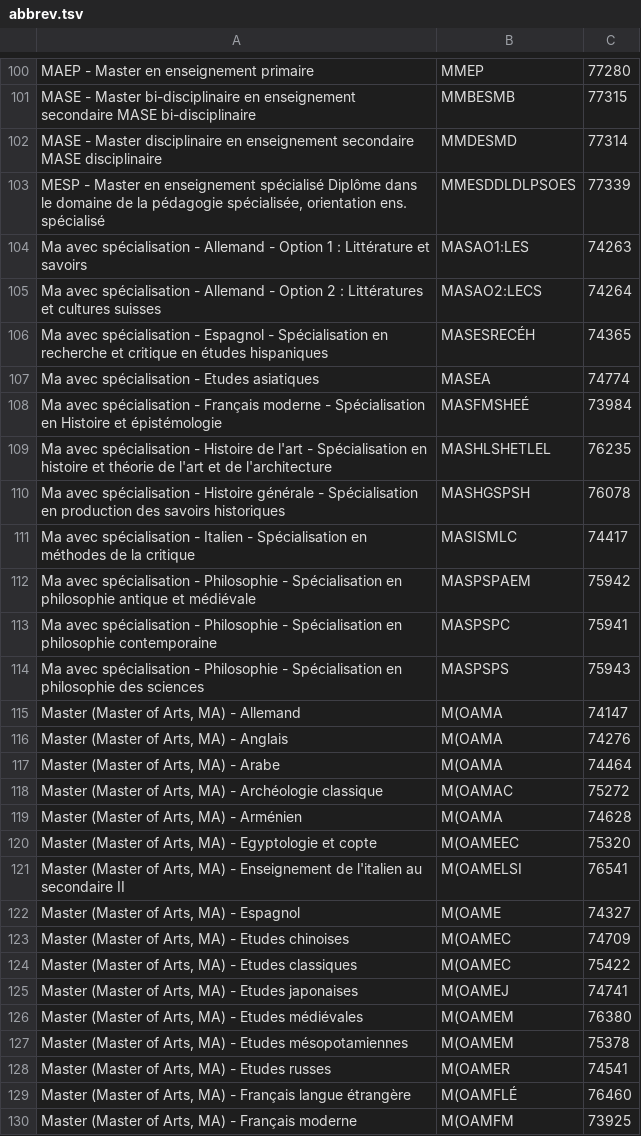
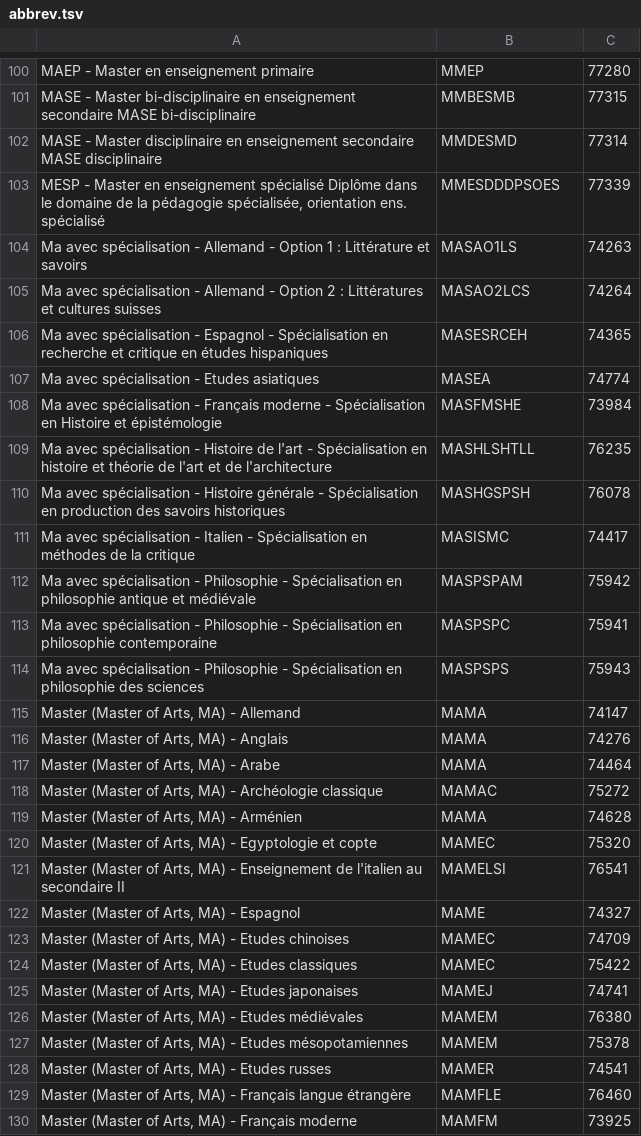
Before and after one commit to David-Kyrat/Course-Description-Automation, a TSV file: res/abbrev.tsv, drawn as a sheet; only a part is shown, gaps mark what is left out; the diff covers the shown part only.

```diff
--- a/res/abbrev.tsv
+++ b/res/abbrev.tsv
@@ -102,29 +102,29 @@ MASE - Master bi-disciplinaire en enseignement secondaire MASE bi-disciplinaire
 MASE - Master disciplinaire en enseignement secondaire MASE disciplinaire	MMDESMD	77314
-MESP - Master en enseignement spécialisé Diplôme dans le domaine de la pédagogie spécialisée, orientation ens. spécialisé	MMESDDLDLPSOES	77339
-Ma avec spécialisation - Allemand - Option 1 : Littérature et savoirs	MASAO1:LES	74263
-Ma avec spécialisation - Allemand - Option 2 : Littératures et cultures suisses	MASAO2:LECS	74264
-Ma avec spécialisation - Espagnol - Spécialisation en recherche et critique en études hispaniques	MASESRECÉH	74365
+MESP - Master en enseignement spécialisé Diplôme dans le domaine de la pédagogie spécialisée, orientation ens. spécialisé	MMESDDDPSOES	77339
+Ma avec spécialisation - Allemand - Option 1 : Littérature et savoirs	MASAO1LS	74263
+Ma avec spécialisation - Allemand - Option 2 : Littératures et cultures suisses	MASAO2LCS	74264
+Ma avec spécialisation - Espagnol - Spécialisation en recherche et critique en études hispaniques	MASESRCEH	74365
 Ma avec spécialisation - Etudes asiatiques	MASEA	74774
-Ma avec spécialisation - Français moderne - Spécialisation en Histoire et épistémologie	MASFMSHEÉ	73984
-Ma avec spécialisation - Histoire de l'art - Spécialisation en histoire et théorie de l'art et de l'architecture	MASHLSHETLEL	76235
+Ma avec spécialisation - Français moderne - Spécialisation en Histoire et épistémologie	MASFMSHE	73984
+Ma avec spécialisation - Histoire de l'art - Spécialisation en histoire et théorie de l'art et de l'architecture	MASHLSHTLL	76235
 Ma avec spécialisation - Histoire générale - Spécialisation en production des savoirs historiques	MASHGSPSH	76078
-Ma avec spécialisation - Italien - Spécialisation en méthodes de la critique	MASISMLC	74417
-Ma avec spécialisation - Philosophie - Spécialisation en philosophie antique et médiévale	MASPSPAEM	75942
+Ma avec spécialisation - Italien - Spécialisation en méthodes de la critique	MASISMC	74417
+Ma avec spécialisation - Philosophie - Spécialisation en philosophie antique et médiévale	MASPSPAM	75942
 Ma avec spécialisation - Philosophie - Spécialisation en philosophie contemporaine	MASPSPC	75941
 Ma avec spécialisation - Philosophie - Spécialisation en philosophie des sciences	MASPSPS	75943
-Master (Master of Arts, MA) - Allemand	M(OAMA	74147
-Master (Master of Arts, MA) - Anglais	M(OAMA	74276
-Master (Master of Arts, MA) - Arabe	M(OAMA	74464
-Master (Master of Arts, MA) - Archéologie classique	M(OAMAC	75272
-Master (Master of Arts, MA) - Arménien	M(OAMA	74628
-Master (Master of Arts, MA) - Egyptologie et copte	M(OAMEEC	75320
-Master (Master of Arts, MA) - Enseignement de l'italien au secondaire II	M(OAMELSI	76541
-Master (Master of Arts, MA) - Espagnol	M(OAME	74327
-Master (Master of Arts, MA) - Etudes chinoises	M(OAMEC	74709
-Master (Master of Arts, MA) - Etudes classiques	M(OAMEC	75422
-Master (Master of Arts, MA) - Etudes japonaises	M(OAMEJ	74741
-Master (Master of Arts, MA) - Etudes médiévales	M(OAMEM	76380
-Master (Master of Arts, MA) - Etudes mésopotamiennes	M(OAMEM	75378
-Master (Master of Arts, MA) - Etudes russes	M(OAMER	74541
-Master (Master of Arts, MA) - Français langue étrangère	M(OAMFLÉ	76460
-Master (Master of Arts, MA) - Français moderne	M(OAMFM	73925
+Master (Master of Arts, MA) - Allemand	MAMA	74147
+Master (Master of Arts, MA) - Anglais	MAMA	74276
+Master (Master of Arts, MA) - Arabe	MAMA	74464
+Master (Master of Arts, MA) - Archéologie classique	MAMAC	75272
+Master (Master of Arts, MA) - Arménien	MAMA	74628
+Master (Master of Arts, MA) - Egyptologie et copte	MAMEC	75320
+Master (Master of Arts, MA) - Enseignement de l'italien au secondaire II	MAMELSI	76541
+Master (Master of Arts, MA) - Espagnol	MAME	74327
+Master (Master of Arts, MA) - Etudes chinoises	MAMEC	74709
+Master (Master of Arts, MA) - Etudes classiques	MAMEC	75422
+Master (Master of Arts, MA) - Etudes japonaises	MAMEJ	74741
+Master (Master of Arts, MA) - Etudes médiévales	MAMEM	76380
+Master (Master of Arts, MA) - Etudes mésopotamiennes	MAMEM	75378
+Master (Master of Arts, MA) - Etudes russes	MAMER	74541
+Master (Master of Arts, MA) - Français langue étrangère	MAMFLE	76460
+Master (Master of Arts, MA) - Français moderne	MAMFM	73925
```
Also changed, not shown: 141 edited cells elsewhere in this file, 1 other file.
